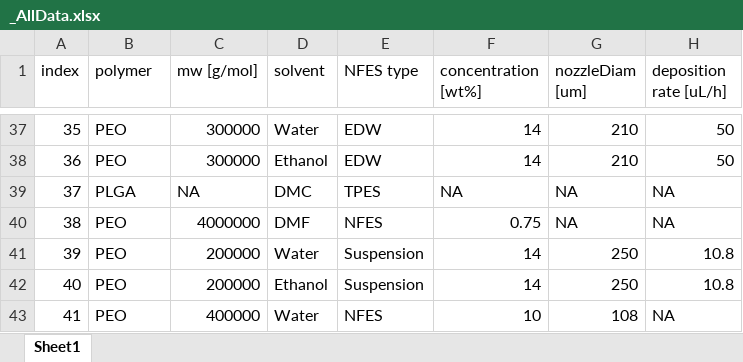
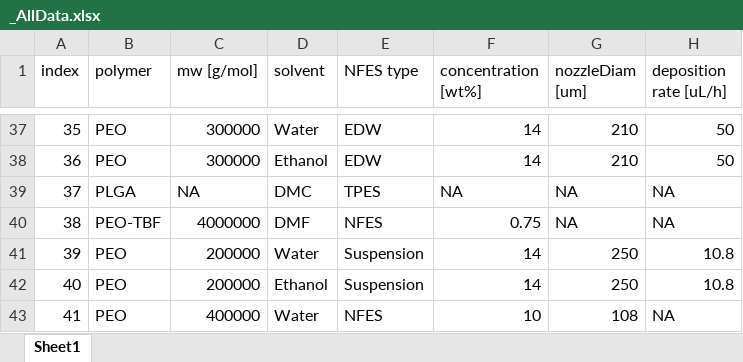
Before and after one commit to KiraSensei13/MNT_ITESM_Thesis, an Excel workbook: NFES_Review/_AllData.xlsx, sheet Sheet1, drawn as a sheet; only a part is shown, gaps mark what is left out; values as stored, in another font and other column widths than the file's, no borders; charts and pictures not drawn; the diff names each change by its address in the sheet, - before the commit and + after, or states it on an @@ line.

Commit message:
min fix

```diff
--- a/NFES_Review/_AllData.xlsx (sheet Sheet1)
+++ b/NFES_Review/_AllData.xlsx (sheet Sheet1)
-B40 (polymer): PEO
+B40 (polymer): PEO-TBF
```
Also changed, not shown: charts or pictures.
